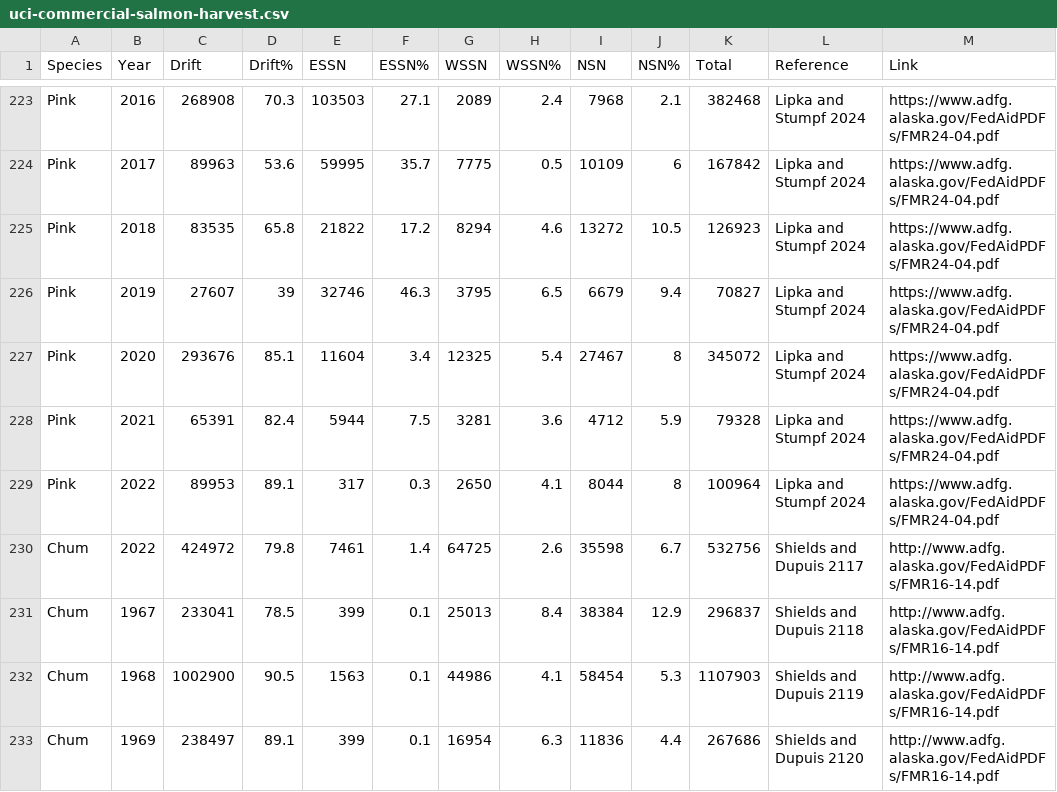
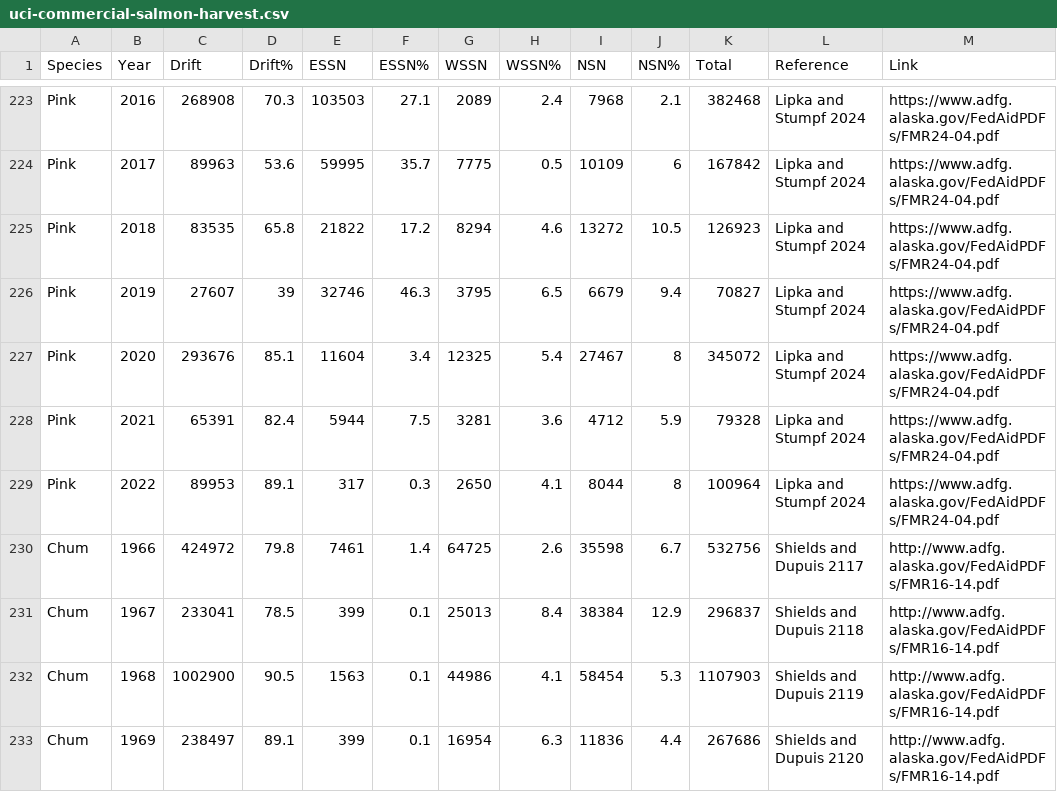
Before and after one commit to benjamin-meyer-ak/kenai_salmon, a CSV file: other/input/harvest_trends/uci-commercial-salmon-harvest.csv, drawn as a sheet; only a part is shown, gaps mark what is left out; the diff names each change by its address in the sheet, - before the commit and + after, or states it on an @@ line.

```diff
--- a/other/input/harvest_trends/uci-commercial-salmon-harvest.csv
+++ b/other/input/harvest_trends/uci-commercial-salmon-harvest.csv
-B230 (Year): 2022
+B230 (Year): 1966
```
Also changed, not shown: 2 other files.
